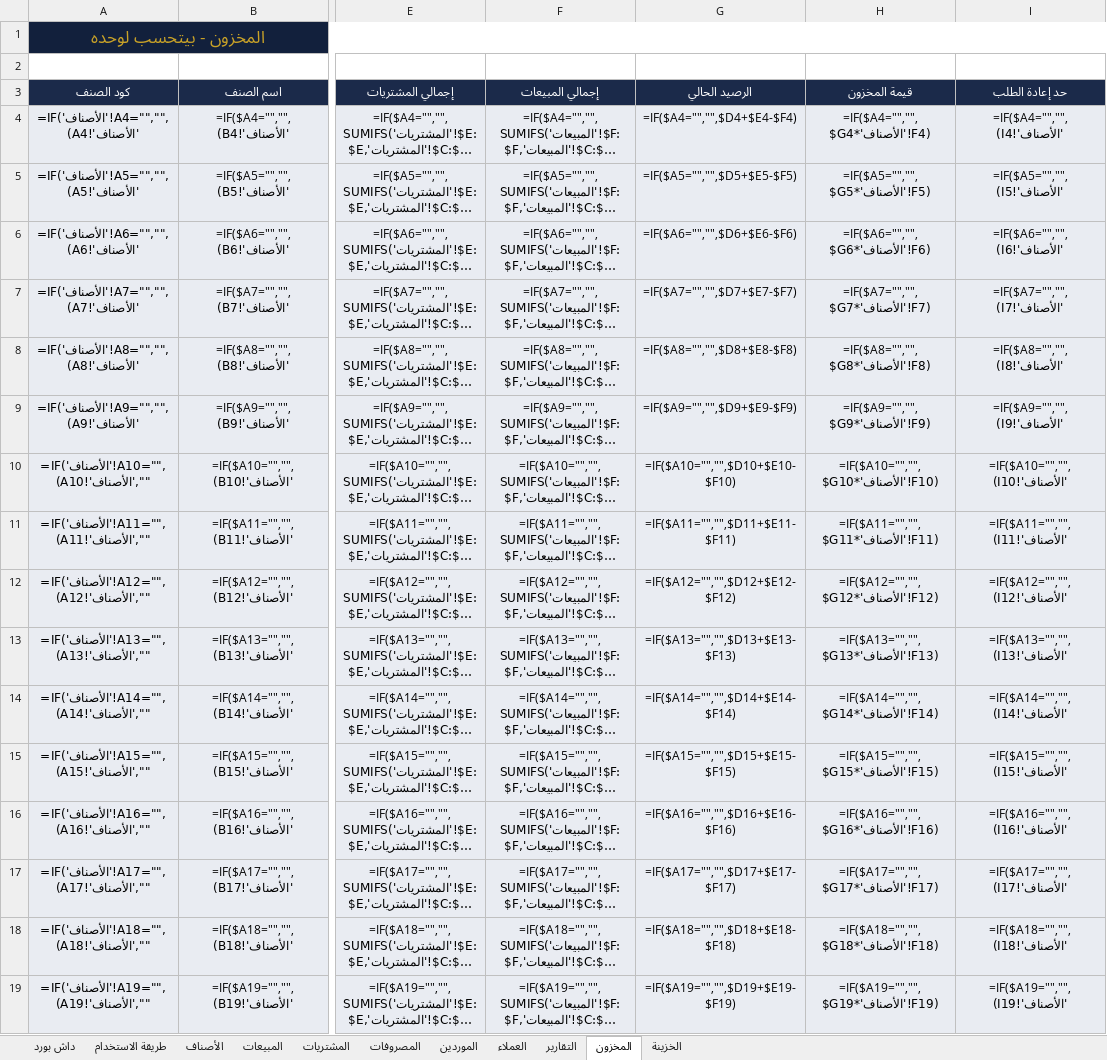
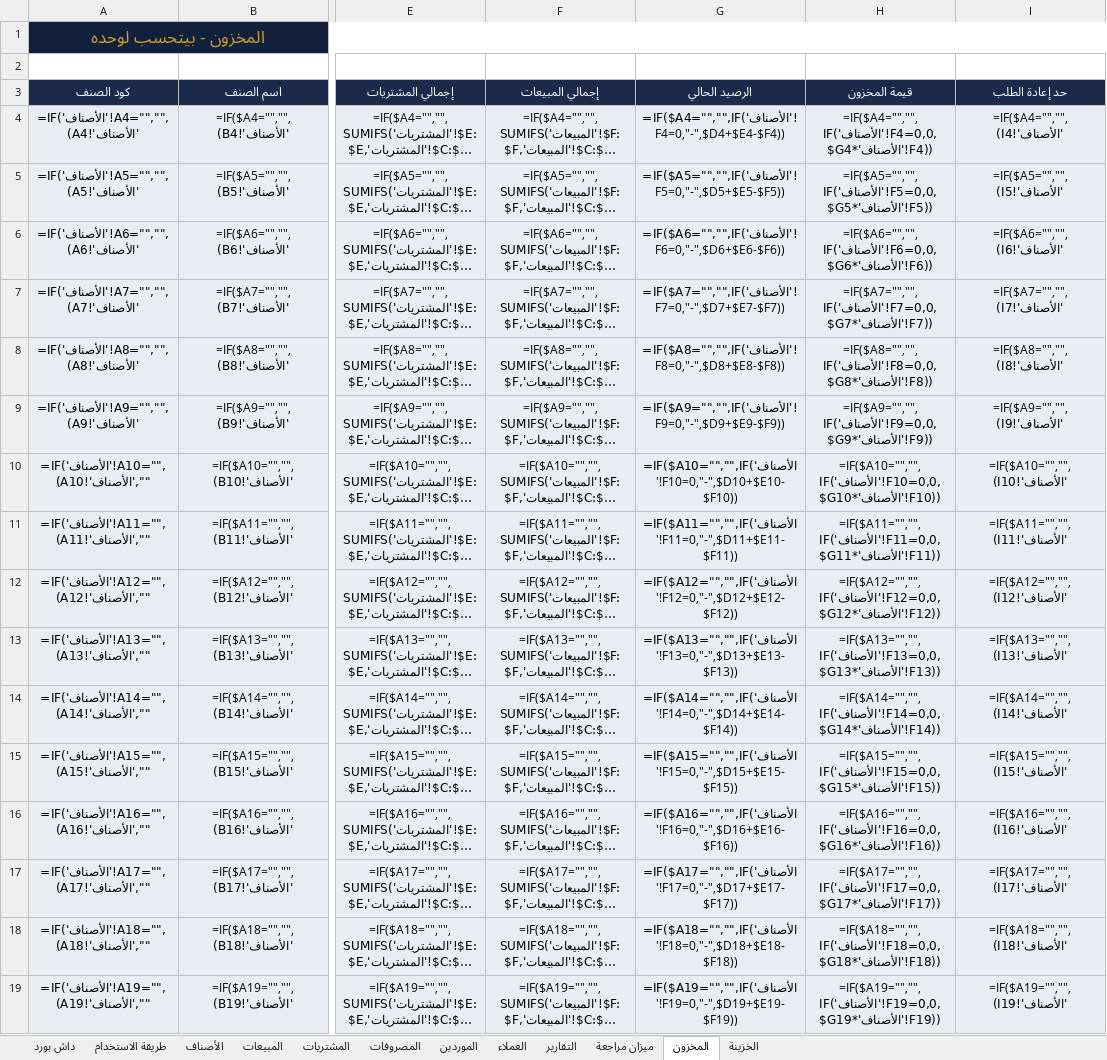
Before and after one commit to accounting-capsule/accounting-capsule.github.io, an Excel workbook: downloads/clothing-store-accounting.xlsx, sheet المخزون, drawn as a sheet; only a part is shown, gaps mark what is left out; long unchanged cells end in …; values as stored, in another font and other column widths than the file's, no borders; formulas without a stored value are shown as written; conditional formats not drawn; the diff covers the shown part only; the diff names each change by its address in the sheet, - before the commit and + after, or states it on an @@ line.

```diff
--- a/downloads/clothing-store-accounting.xlsx (sheet المخزون)
+++ b/downloads/clothing-store-accounting.xlsx (sheet المخزون)
+sheet tab: ميزان مراجعة
-G4 (الرصيد الحالي): =IF($A4="","",$D4+$E4-$F4)
+G4 (الرصيد الحالي): =IF($A4="","",IF('الأصناف'!F4=0,"-",$D4+$E4-$F4))
-H4 (قيمة المخزون): =IF($A4="","",$G4*'الأصناف'!F4)
+H4 (قيمة المخزون): =IF($A4="","",IF('الأصناف'!F4=0,0,$G4*'الأصناف'!F4))
-G5 (الرصيد الحالي): =IF($A5="","",$D5+$E5-$F5)
+G5 (الرصيد الحالي): =IF($A5="","",IF('الأصناف'!F5=0,"-",$D5+$E5-$F5))
-H5 (قيمة المخزون): =IF($A5="","",$G5*'الأصناف'!F5)
+H5 (قيمة المخزون): =IF($A5="","",IF('الأصناف'!F5=0,0,$G5*'الأصناف'!F5))
-G6 (الرصيد الحالي): =IF($A6="","",$D6+$E6-$F6)
+G6 (الرصيد الحالي): =IF($A6="","",IF('الأصناف'!F6=0,"-",$D6+$E6-$F6))
-H6 (قيمة المخزون): =IF($A6="","",$G6*'الأصناف'!F6)
+H6 (قيمة المخزون): =IF($A6="","",IF('الأصناف'!F6=0,0,$G6*'الأصناف'!F6))
-G7 (الرصيد الحالي): =IF($A7="","",$D7+$E7-$F7)
+G7 (الرصيد الحالي): =IF($A7="","",IF('الأصناف'!F7=0,"-",$D7+$E7-$F7))
-H7 (قيمة المخزون): =IF($A7="","",$G7*'الأصناف'!F7)
+H7 (قيمة المخزون): =IF($A7="","",IF('الأصناف'!F7=0,0,$G7*'الأصناف'!F7))
-G8 (الرصيد الحالي): =IF($A8="","",$D8+$E8-$F8)
+G8 (الرصيد الحالي): =IF($A8="","",IF('الأصناف'!F8=0,"-",$D8+$E8-$F8))
-H8 (قيمة المخزون): =IF($A8="","",$G8*'الأصناف'!F8)
+H8 (قيمة المخزون): =IF($A8="","",IF('الأصناف'!F8=0,0,$G8*'الأصناف'!F8))
-G9 (الرصيد الحالي): =IF($A9="","",$D9+$E9-$F9)
+G9 (الرصيد الحالي): =IF($A9="","",IF('الأصناف'!F9=0,"-",$D9+$E9-$F9))
-H9 (قيمة المخزون): =IF($A9="","",$G9*'الأصناف'!F9)
+H9 (قيمة المخزون): =IF($A9="","",IF('الأصناف'!F9=0,0,$G9*'الأصناف'!F9))
-G10 (الرصيد الحالي): =IF($A10="","",$D10+$E10-$F10)
+G10 (الرصيد الحالي): =IF($A10="","",IF('الأصناف'!F10=0,"-",$D10+$E10-$F10))
-H10 (قيمة المخزون): =IF($A10="","",$G10*'الأصناف'!F10)
+H10 (قيمة المخزون): =IF($A10="","",IF('الأصناف'!F10=0,0,$G10*'الأصناف'!F10))
-G11 (الرصيد الحالي): =IF($A11="","",$D11+$E11-$F11)
+G11 (الرصيد الحالي): =IF($A11="","",IF('الأصناف'!F11=0,"-",$D11+$E11-$F11))
-H11 (قيمة المخزون): =IF($A11="","",$G11*'الأصناف'!F11)
+H11 (قيمة المخزون): =IF($A11="","",IF('الأصناف'!F11=0,0,$G11*'الأصناف'!F11))
-G12 (الرصيد الحالي): =IF($A12="","",$D12+$E12-$F12)
+G12 (الرصيد الحالي): =IF($A12="","",IF('الأصناف'!F12=0,"-",$D12+$E12-$F12))
-H12 (قيمة المخزون): =IF($A12="","",$G12*'الأصناف'!F12)
+H12 (قيمة المخزون): =IF($A12="","",IF('الأصناف'!F12=0,0,$G12*'الأصناف'!F12))
-G13 (الرصيد الحالي): =IF($A13="","",$D13+$E13-$F13)
+G13 (الرصيد الحالي): =IF($A13="","",IF('الأصناف'!F13=0,"-",$D13+$E13-$F13))
-H13 (قيمة المخزون): =IF($A13="","",$G13*'الأصناف'!F13)
+H13 (قيمة المخزون): =IF($A13="","",IF('الأصناف'!F13=0,0,$G13*'الأصناف'!F13))
-G14 (الرصيد الحالي): =IF($A14="","",$D14+$E14-$F14)
+G14 (الرصيد الحالي): =IF($A14="","",IF('الأصناف'!F14=0,"-",$D14+$E14-$F14))
-H14 (قيمة المخزون): =IF($A14="","",$G14*'الأصناف'!F14)
+H14 (قيمة المخزون): =IF($A14="","",IF('الأصناف'!F14=0,0,$G14*'الأصناف'!F14))
-G15 (الرصيد الحالي): =IF($A15="","",$D15+$E15-$F15)
+G15 (الرصيد الحالي): =IF($A15="","",IF('الأصناف'!F15=0,"-",$D15+$E15-$F15))
-H15 (قيمة المخزون): =IF($A15="","",$G15*'الأصناف'!F15)
+H15 (قيمة المخزون): =IF($A15="","",IF('الأصناف'!F15=0,0,$G15*'الأصناف'!F15))
-G16 (الرصيد الحالي): =IF($A16="","",$D16+$E16-$F16)
+G16 (الرصيد الحالي): =IF($A16="","",IF('الأصناف'!F16=0,"-",$D16+$E16-$F16))
-H16 (قيمة المخزون): =IF($A16="","",$G16*'الأصناف'!F16)
+H16 (قيمة المخزون): =IF($A16="","",IF('الأصناف'!F16=0,0,$G16*'الأصناف'!F16))
-G17 (الرصيد الحالي): =IF($A17="","",$D17+$E17-$F17)
+G17 (الرصيد الحالي): =IF($A17="","",IF('الأصناف'!F17=0,"-",$D17+$E17-$F17))
-H17 (قيمة المخزون): =IF($A17="","",$G17*'الأصناف'!F17)
+H17 (قيمة المخزون): =IF($A17="","",IF('الأصناف'!F17=0,0,$G17*'الأصناف'!F17))
-G18 (الرصيد الحالي): =IF($A18="","",$D18+$E18-$F18)
+G18 (الرصيد الحالي): =IF($A18="","",IF('الأصناف'!F18=0,"-",$D18+$E18-$F18))
-H18 (قيمة المخزون): =IF($A18="","",$G18*'الأصناف'!F18)
+H18 (قيمة المخزون): =IF($A18="","",IF('الأصناف'!F18=0,0,$G18*'الأصناف'!F18))
-G19 (الرصيد الحالي): =IF($A19="","",$D19+$E19-$F19)
+G19 (الرصيد الحالي): =IF($A19="","",IF('الأصناف'!F19=0,"-",$D19+$E19-$F19))
-H19 (قيمة المخزون): =IF($A19="","",$G19*'الأصناف'!F19)
+H19 (قيمة المخزون): =IF($A19="","",IF('الأصناف'!F19=0,0,$G19*'الأصناف'!F19))
```
Also changed, not shown: 168 edited cells elsewhere in this sheet, downloads/online-seller-accounting.xlsx, downloads/pharmacy-accounting.xlsx, 28 other files.
